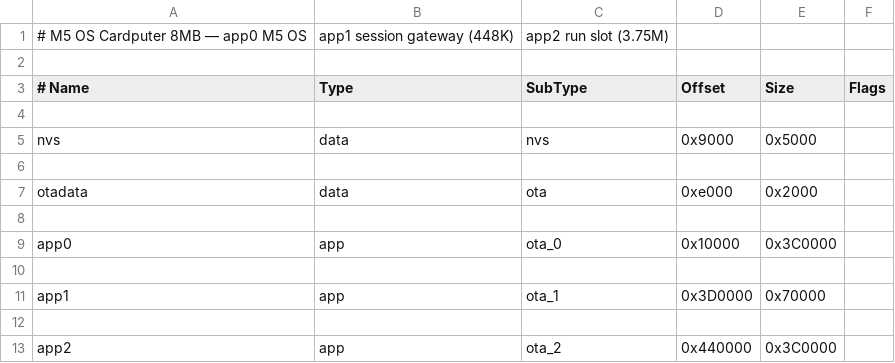
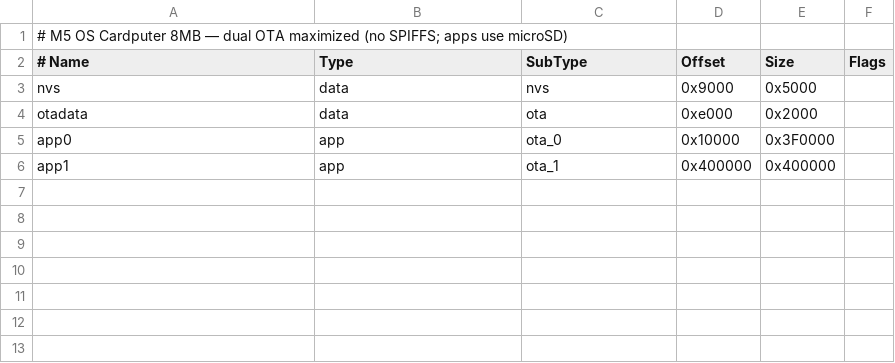
Before and after one commit to salvador-Data/M5_OS-Cardputer, a CSV file: partitions/m5os_cardputer_8MB.csv, drawn as a sheet.

```diff
--- a/partitions/m5os_cardputer_8MB.csv
+++ b/partitions/m5os_cardputer_8MB.csv
@@ -1,13 +1,6 @@
-# M5 OS Cardputer 8MB — app0 M5 OS, app1 session gateway (448K), app2 run slot (3.75M)
-
+# M5 OS Cardputer 8MB — dual OTA maximized (no SPIFFS; apps use microSD)
 # Name,   Type, SubType, Offset,  Size, Flags
-
 nvs,      data, nvs,     0x9000,  0x5000,
-
 otadata,  data, ota,     0xe000,  0x2000,
-
-app0,     app,  ota_0,   0x10000, 0x3C0000,
-
-app1,     app,  ota_1,   0x3D0000,0x70000,
-
-app2,     app,  ota_2,   0x440000,0x3C0000,
+app0,     app,  ota_0,   0x10000, 0x3F0000,
+app1,     app,  ota_1,   0x400000,0x400000,
```
Also changed, not shown: 25 other files.
